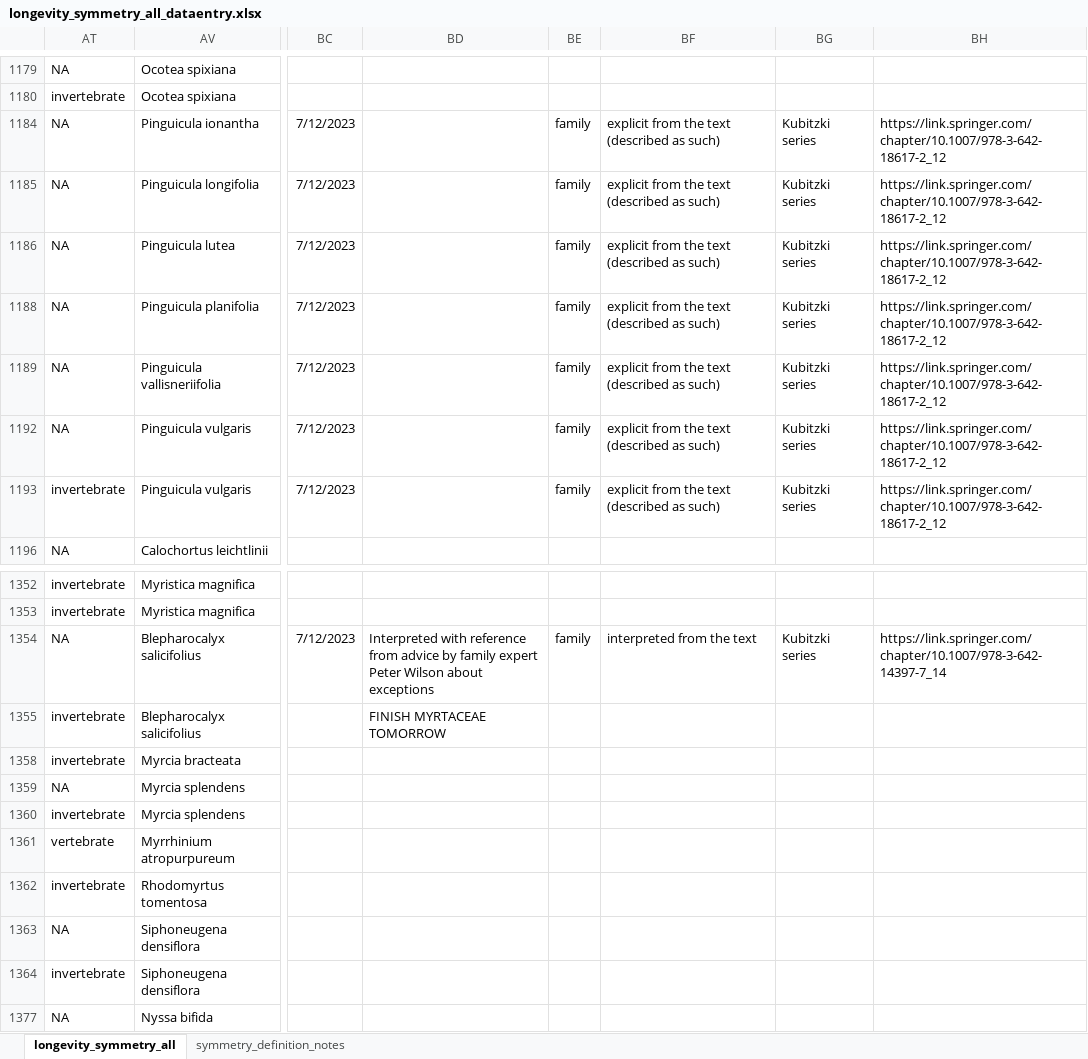
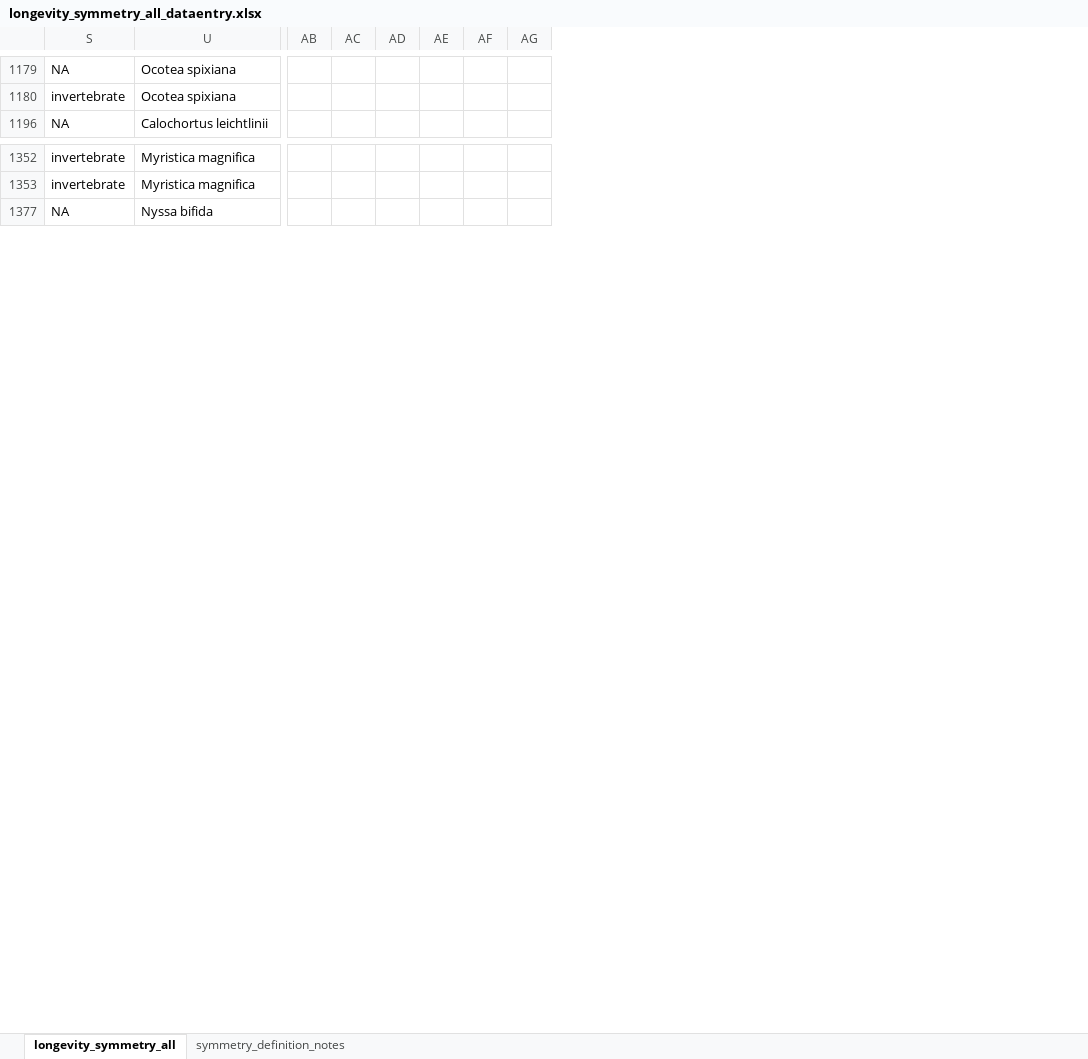
Before and after one commit to rubysaltbush/floral-longevity, an Excel workbook: data_input/longevity_symmetry_all_dataentry.xlsx, sheet longevity_symmetry_all, drawn as a sheet; only a part is shown, gaps mark what is left out; values as stored, in another font and other column widths than the file's, no borders; removed rows and columns are numbered as before the commit, all else as after; rows hold the shown columns only; the diff covers the shown part only; the diff names each change by its address in the sheet, - before the commit and + after, or states it on an @@ line.

Commit message:
added in new symmetry data, reran analyses and fiddled with graphs a bit

```diff
--- a/data_input/longevity_symmetry_all_dataentry.xlsx (sheet longevity_symmetry_all)
+++ b/data_input/longevity_symmetry_all_dataentry.xlsx (sheet longevity_symmetry_all)
-column BC, empty
-column BD, empty
-column BE, empty
-column BF, empty
-column BG, empty
-column BH, empty
@@ column AB unhidden, empty @@
@@ column AC unhidden, empty @@
@@ column AD unhidden, empty @@
@@ column AE unhidden, empty @@
@@ column AF unhidden, empty @@
@@ column AG unhidden, empty @@
@@ row 1184 hidden: NA | Pinguicula ionantha | 7/12/2023 |  | family | explicit from the text (described as such) | Kubitzki series | https://link.springer.com/chapter/10.1007/978-3-642-18617-2_12 @@
@@ row 1185 hidden: NA | Pinguicula longifolia | 7/12/2023 |  | family | explicit from the text (described as such) | Kubitzki series | https://link.springer.com/chapter/10.1007/978-3-642-18617-2_12 @@
@@ row 1186 hidden: NA | Pinguicula lutea | 7/12/2023 |  | family | explicit from the text (described as such) | Kubitzki series | https://link.springer.com/chapter/10.1007/978-3-642-18617-2_12 @@
@@ row 1188 hidden: NA | Pinguicula planifolia | 7/12/2023 |  | family | explicit from the text (described as such) | Kubitzki series | https://link.springer.com/chapter/10.1007/978-3-642-18617-2_12 @@
@@ row 1189 hidden: NA | Pinguicula vallisneriifolia | 7/12/2023 |  | family | explicit from the text (described as such) | Kubitzki series | https://link.springer.com/chapter/10.1007/978-3-642-18617-2_12 @@
@@ row 1192 hidden: NA | Pinguicula vulgaris | 7/12/2023 |  | family | explicit from the text (described as such) | Kubitzki series | https://link.springer.com/chapter/10.1007/978-3-642-18617-2_12 @@
@@ row 1193 hidden: invertebrate | Pinguicula vulgaris | 7/12/2023 |  | family | explicit from the text (described as such) | Kubitzki series | https://link.springer.com/chapter/10.1007/978-3-642-18617-2_12 @@
-row 1354: NA | Blepharocalyx salicifolius | 7/12/2023 | Interpreted with reference from advice by family expert Peter Wilson about exceptions | family | interpreted from the text | Kubitzki series | https://link.springer.com/chapter/10.1007/978-3-642-14397-7_14
-row 1355: invertebrate | Blepharocalyx salicifolius |  | FINISH MYRTACEAE TOMORROW
-row 1358: invertebrate | Myrcia bracteata
-row 1359: NA | Myrcia splendens
-row 1360: invertebrate | Myrcia splendens
-row 1361: vertebrate | Myrrhinium atropurpureum
-row 1362: invertebrate | Rhodomyrtus tomentosa
-row 1363: NA | Siphoneugena densiflora
-row 1364: invertebrate | Siphoneugena densiflora
```
Also changed, not shown: 57 hidden or unhidden rows elsewhere in this sheet, hidden cells, 7 other files.
